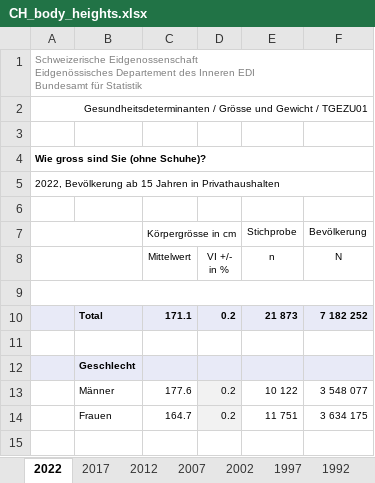
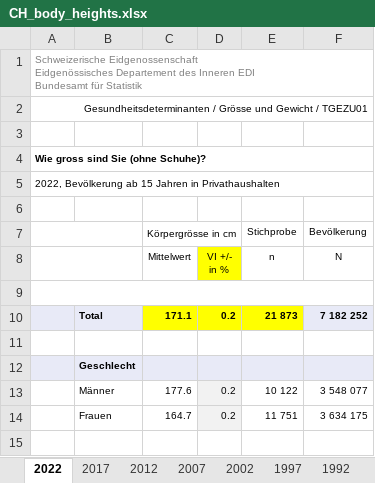
Before and after one commit to jdegenfellner/Script_QM2_ZHAW, an Excel workbook: Solutions_Exercises/z_data/CH_body_heights.xlsx, sheet 2022, drawn as a sheet; only a part is shown; values as stored, in another font and other column widths than the file's, no borders; the diff names each change by its address in the sheet, - before the commit and + after, or states it on an @@ line.

```diff
--- a/Solutions_Exercises/z_data/CH_body_heights.xlsx (sheet 2022)
+++ b/Solutions_Exercises/z_data/CH_body_heights.xlsx (sheet 2022)
-D8 fill: none
+D8 fill: #FFFF00
-C10:E10 fill: #E8EAF7
+C10:E10 fill: #FFFF00
```
Also changed, not shown: 1 other file.
